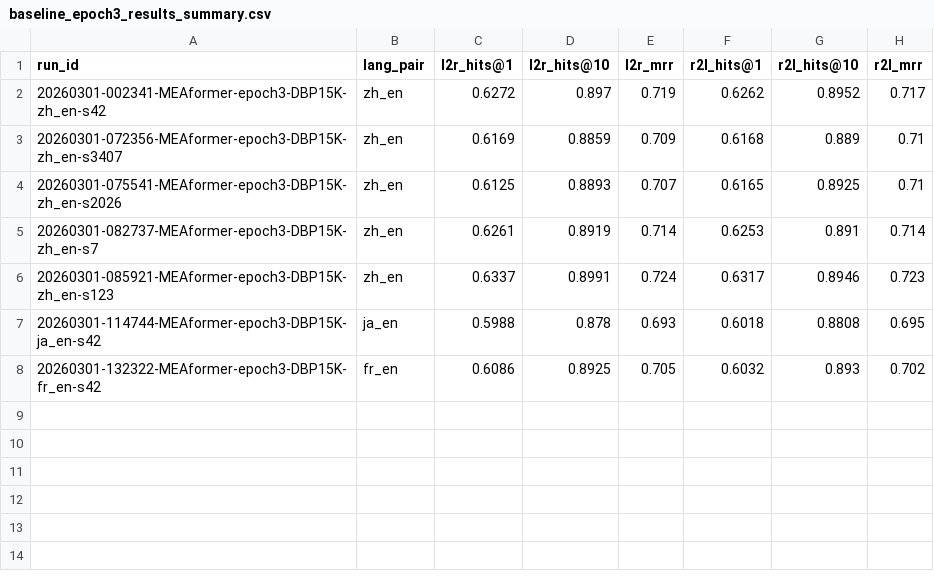
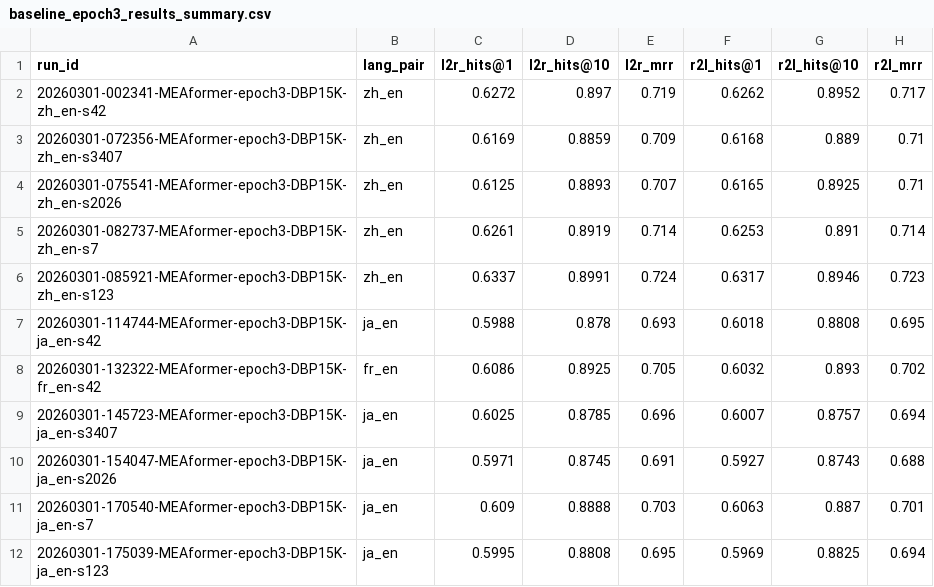
Before and after one commit to Knightzheng/GP-MMEA-TL, a CSV file: reports/baseline_epoch3_results_summary.csv, drawn as a sheet; the diff names each change by its address in the sheet, - before the commit and + after, or states it on an @@ line.

```diff
--- a/reports/baseline_epoch3_results_summary.csv
+++ b/reports/baseline_epoch3_results_summary.csv
+row 9: 20260301-145723-MEAformer-epoch3-DBP15K-ja_en-s3407 | ja_en | 0.6025 | 0.8785 | 0.696 | 0.6007 | 0.8757 | 0.694
+row 10: 20260301-154047-MEAformer-epoch3-DBP15K-ja_en-s2026 | ja_en | 0.5971 | 0.8745 | 0.691 | 0.5927 | 0.8743 | 0.688
+row 11: 20260301-170540-MEAformer-epoch3-DBP15K-ja_en-s7 | ja_en | 0.609 | 0.8888 | 0.703 | 0.6063 | 0.887 | 0.701
+row 12: 20260301-175039-MEAformer-epoch3-DBP15K-ja_en-s123 | ja_en | 0.5995 | 0.8808 | 0.695 | 0.5969 | 0.8825 | 0.694
```
Also changed, not shown: reports/baseline_epoch3_results_mean_std.csv, reports/epoch3_compare_dbp15k.csv, 36 other files.
